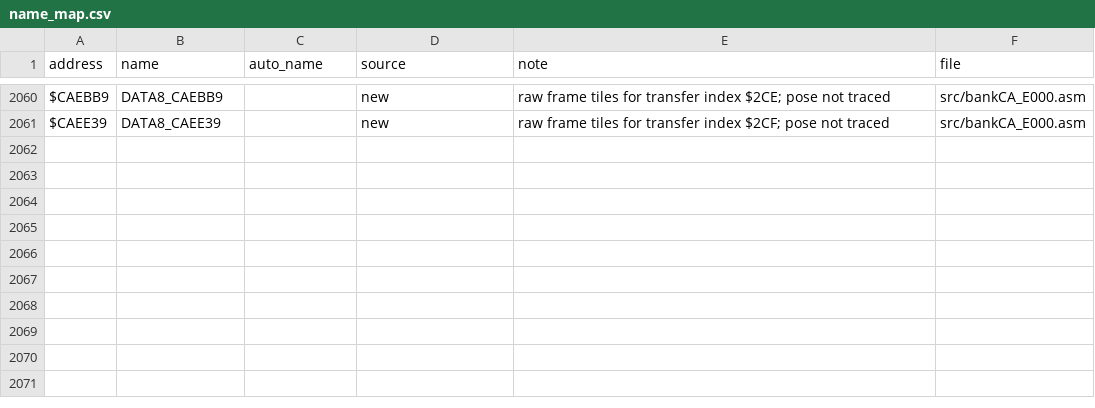
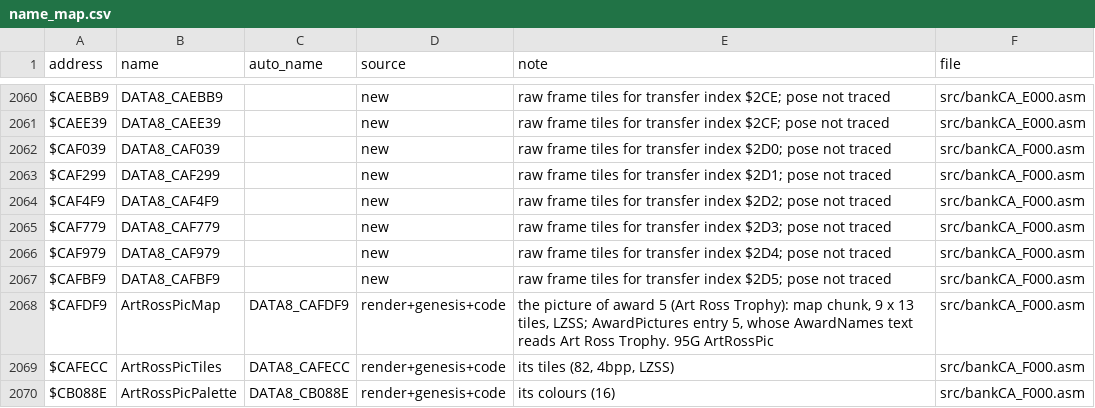
Before and after one commit to abdulahmad/NHL95SNES, a CSV file: docs/name_map.csv, drawn as a sheet; only a part is shown, gaps mark what is left out; the diff names each change by its address in the sheet, - before the commit and + after, or states it on an @@ line.

```diff
--- a/docs/name_map.csv
+++ b/docs/name_map.csv
+row 2062: $CAF039 | DATA8_CAF039 |  | new | raw frame tiles for transfer index $2D0; pose not traced | src/bankCA_F000.asm
+row 2063: $CAF299 | DATA8_CAF299 |  | new | raw frame tiles for transfer index $2D1; pose not traced | src/bankCA_F000.asm
+row 2064: $CAF4F9 | DATA8_CAF4F9 |  | new | raw frame tiles for transfer index $2D2; pose not traced | src/bankCA_F000.asm
+row 2065: $CAF779 | DATA8_CAF779 |  | new | raw frame tiles for transfer index $2D3; pose not traced | src/bankCA_F000.asm
+row 2066: $CAF979 | DATA8_CAF979 |  | new | raw frame tiles for transfer index $2D4; pose not traced | src/bankCA_F000.asm
+row 2067: $CAFBF9 | DATA8_CAFBF9 |  | new | raw frame tiles for transfer index $2D5; pose not traced | src/bankCA_F000.asm
+row 2068: $CAFDF9 | ArtRossPicMap | DATA8_CAFDF9 | render+genesis+code | the picture of award 5 (Art Ross Trophy): map chunk, 9 x 13 tiles, LZSS; AwardPictures entry 5, whose AwardNames text reads Art Ross Trophy. 95G ArtRossPic | src/bankCA_F000.asm
+row 2069: $CAFECC | ArtRossPicTiles | DATA8_CAFECC | render+genesis+code | its tiles (82, 4bpp, LZSS) | src/bankCA_F000.asm
+row 2070: $CB088E | ArtRossPicPalette | DATA8_CB088E | render+genesis+code | its colours (16) | src/bankCA_F000.asm
```
Also changed, not shown: 8 other files.
